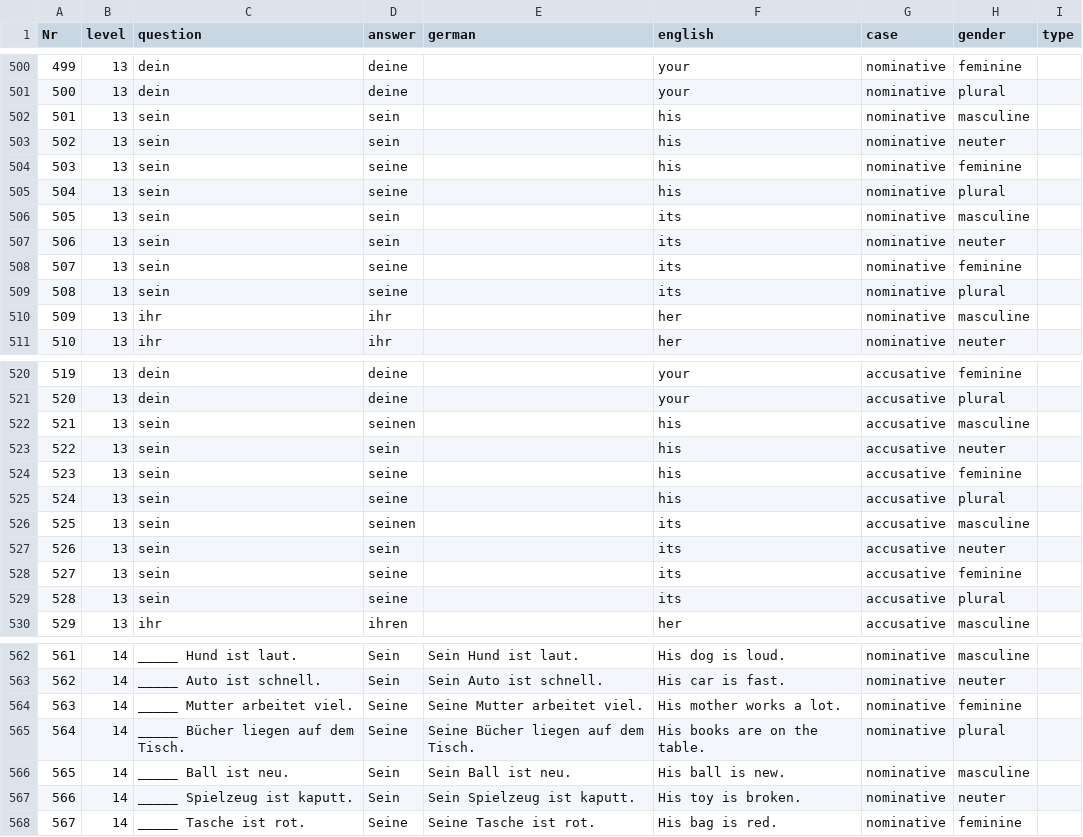
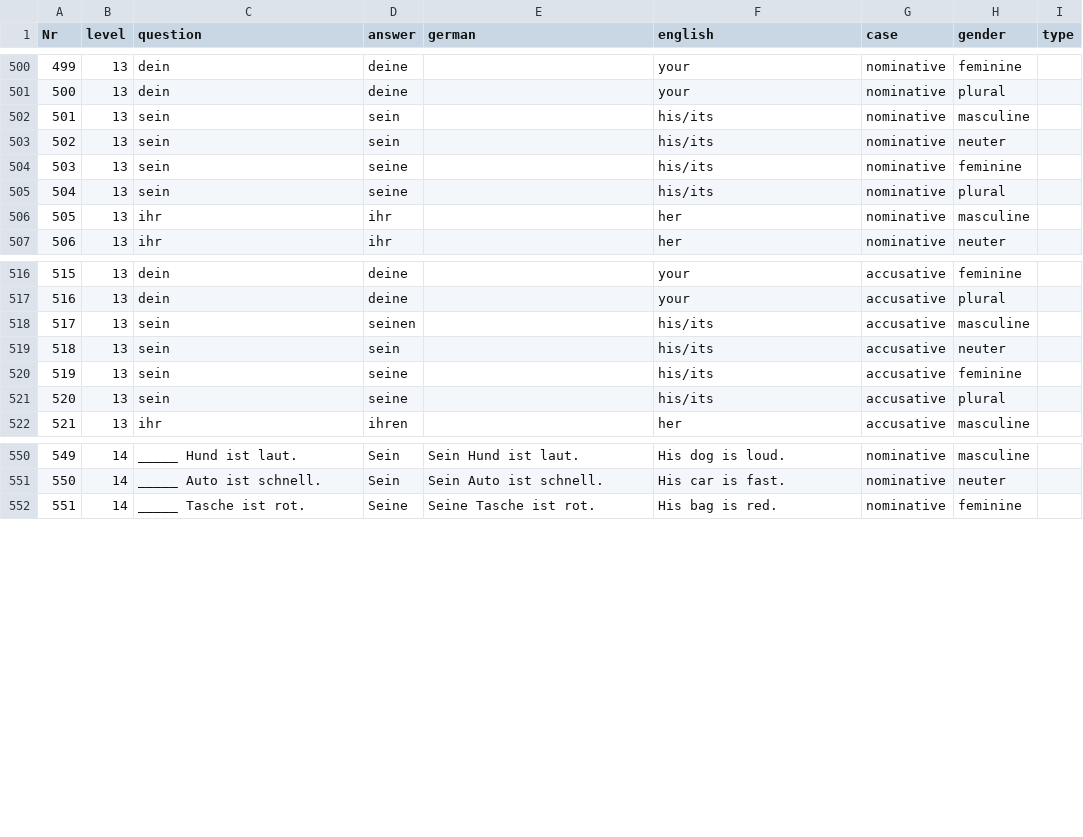
Before and after one commit to cbjcamus/Sievers-Study-Hall, a CSV file: data/datasets/grammatik/artikel.csv, drawn as a sheet; only a part is shown, gaps mark what is left out; removed rows and columns are numbered as before the commit, all else as after; the diff covers the shown part only; the diff names each change by its address in the sheet, - before the commit and + after, or states it on an @@ line.

```diff
--- a/data/datasets/grammatik/artikel.csv
+++ b/data/datasets/grammatik/artikel.csv
-F502:F505 (english): his
+F502:F505 (english): his/its
-row 506: 505 | 13 | sein | sein |  | its | nominative | masculine
-row 507: 506 | 13 | sein | sein |  | its | nominative | neuter
-row 508: 507 | 13 | sein | seine |  | its | nominative | feminine
-row 509: 508 | 13 | sein | seine |  | its | nominative | plural
@@ column A (Nr) renumbered from row 506 down @@
-F518:F521 (english): his
+F518:F521 (english): his/its
-row 526: 525 | 13 | sein | seinen |  | its | accusative | masculine
-row 527: 526 | 13 | sein | sein |  | its | accusative | neuter
-row 528: 527 | 13 | sein | seine |  | its | accusative | feminine
-row 529: 528 | 13 | sein | seine |  | its | accusative | plural
-row 564: 563 | 14 | _____ Mutter arbeitet viel. | Seine | Seine Mutter arbeitet viel. | His mother works a lot. | nominative | feminine
-row 565: 564 | 14 | _____ Bücher liegen auf dem Tisch. | Seine | Seine Bücher liegen auf dem Tisch. | His books are on the table. | nominative | plural
-row 566: 565 | 14 | _____ Ball ist neu. | Sein | Sein Ball ist neu. | His ball is new. | nominative | masculine
-row 567: 566 | 14 | _____ Spielzeug ist kaputt. | Sein | Sein Spielzeug ist kaputt. | His toy is broken. | nominative | neuter
```
Also changed, not shown: 12 removed rows and 4 edited cells elsewhere in this file, data/datasets/grammatik/adverbien.csv, data/datasets/grammatik/konnektoren.csv, 12 other files.
